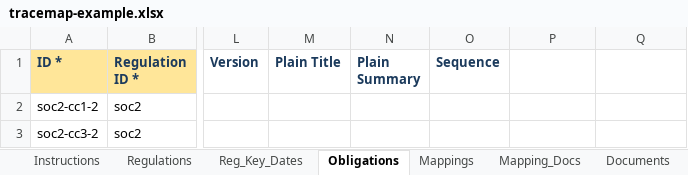
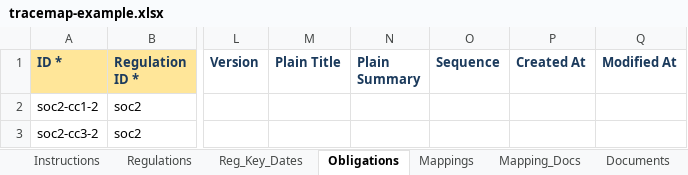
Before and after one commit to Infosight-Solutions/TraceMap, an Excel workbook: TraceMap-catalog/data-example/tracemap-example.xlsx, sheet Obligations, drawn as a sheet; only a part is shown, gaps mark what is left out; values as stored, in another font and other column widths than the file's, no borders; the diff names each change by its address in the sheet, - before the commit and + after, or states it on an @@ line.

```diff
--- a/TraceMap-catalog/data-example/tracemap-example.xlsx (sheet Obligations)
+++ b/TraceMap-catalog/data-example/tracemap-example.xlsx (sheet Obligations)
-P1: (empty)
+P1: Created At
-Q1: (empty)
+Q1: Modified At
```
Also changed, not shown: sheet Instructions, sheet Regulations, sheet Documents, sheet Relationships, other sheet tabs, 23 other files.
